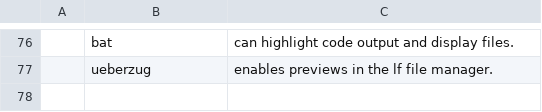
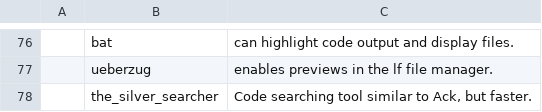
Before and after one commit to XcaliBuR75/LARBS, a CSV file: progs.csv, drawn as a sheet; only a part is shown, gaps mark what is left out; the diff names each change by its address in the sheet, - before the commit and + after, or states it on an @@ line.

```diff
--- a/progs.csv
+++ b/progs.csv
+row 78:  | the_silver_searcher | Code searching tool similar to Ack, but faster.
```
